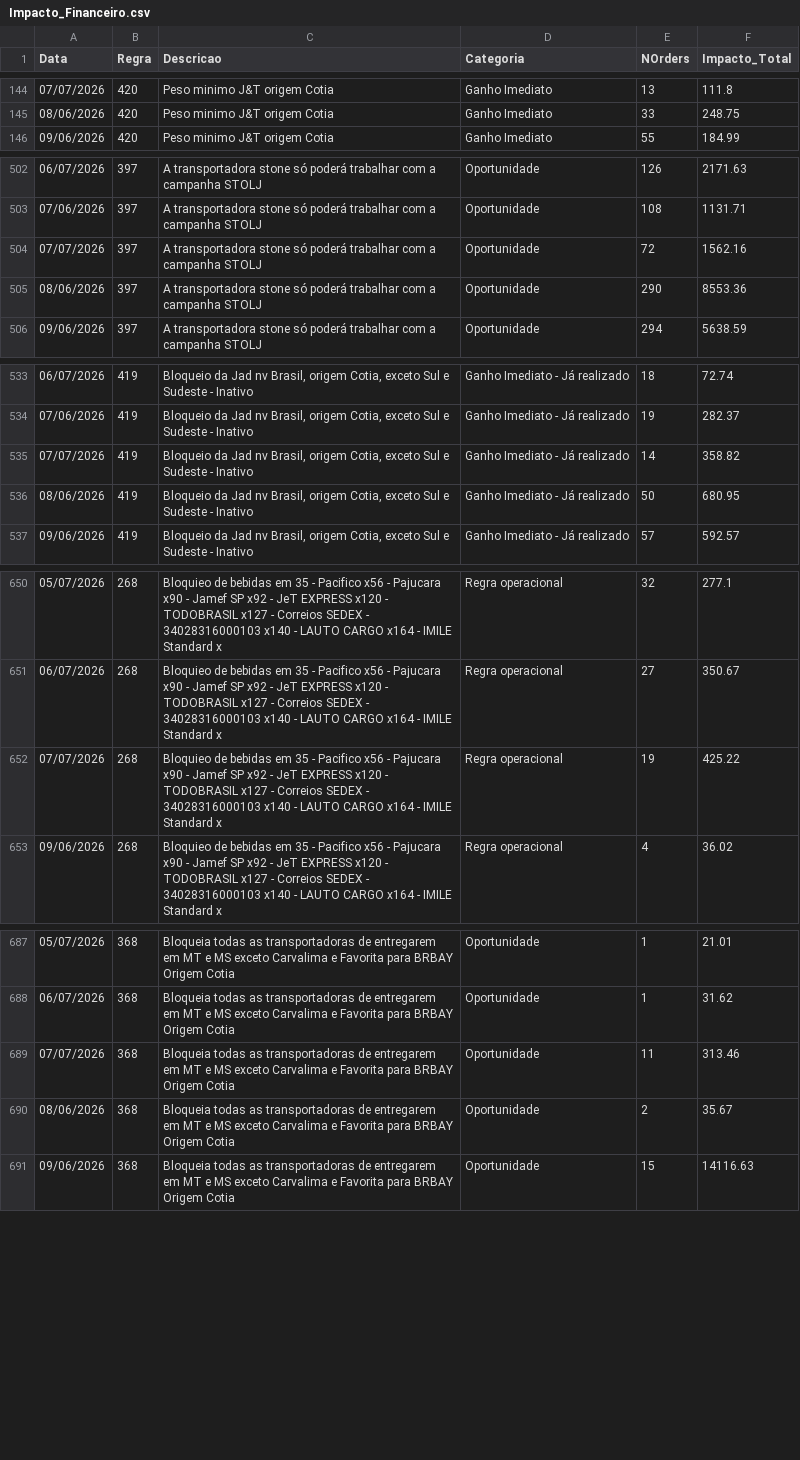
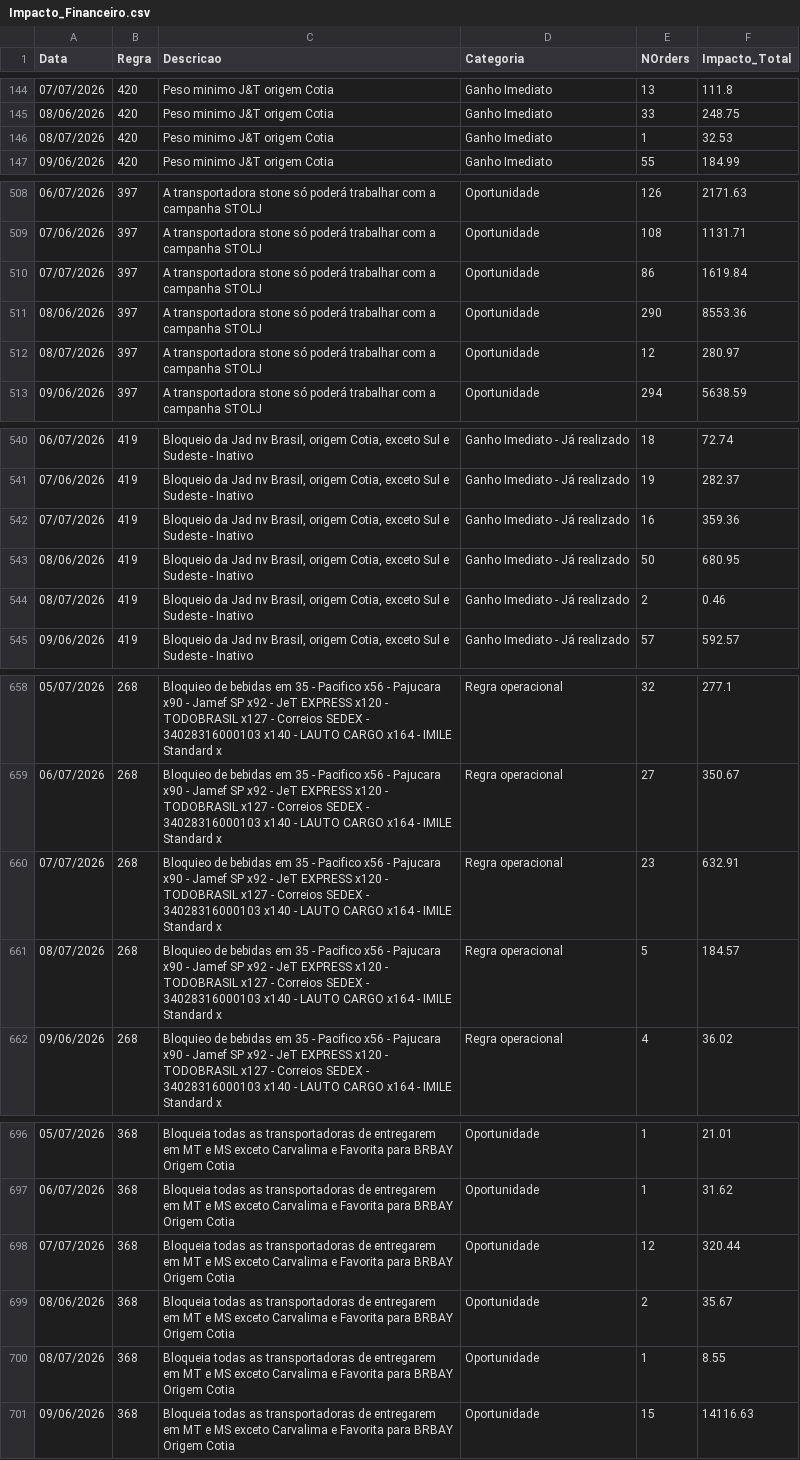
Before and after one commit to Renato-Donadel/monitor-pedidos, a CSV file: data/Impacto_Financeiro.csv, drawn as a sheet; only a part is shown, gaps mark what is left out; the diff covers the shown part only.

Commit message:
Atualizacao Regras PRW

```diff
--- a/data/Impacto_Financeiro.csv
+++ b/data/Impacto_Financeiro.csv
@@ -145,2 +145,3 @@ Data;Regra;Descricao;Categoria;NOrders;Impacto_Total
 08/06/2026;420;Peso minimo J&T origem Cotia;Ganho Imediato;33;248.75
+08/07/2026;420;Peso minimo J&T origem Cotia;Ganho Imediato;1;32.53
 09/06/2026;420;Peso minimo J&T origem Cotia;Ganho Imediato;55;184.99
@@ -503,4 +509,5 @@ Data;Regra;Descricao;Categoria;NOrders;Impacto_Total
 07/06/2026;397;A transportadora stone só poderá trabalhar com a campanha STOLJ;Oportunidade;108;1131.71
-07/07/2026;397;A transportadora stone só poderá trabalhar com a campanha STOLJ;Oportunidade;72;1562.16
+07/07/2026;397;A transportadora stone só poderá trabalhar com a campanha STOLJ;Oportunidade;86;1619.84
 08/06/2026;397;A transportadora stone só poderá trabalhar com a campanha STOLJ;Oportunidade;290;8553.36
+08/07/2026;397;A transportadora stone só poderá trabalhar com a campanha STOLJ;Oportunidade;12;280.97
 09/06/2026;397;A transportadora stone só poderá trabalhar com a campanha STOLJ;Oportunidade;294;5638.59
@@ -534,4 +541,5 @@ Data;Regra;Descricao;Categoria;NOrders;Impacto_Total
 07/06/2026;419;Bloqueio da Jad nv Brasil, origem Cotia, exceto Sul e Sudeste - Inativo;Ganho Imediato - Já realizado;19;282.37
-07/07/2026;419;Bloqueio da Jad nv Brasil, origem Cotia, exceto Sul e Sudeste - Inativo;Ganho Imediato - Já realizado;14;358.82
+07/07/2026;419;Bloqueio da Jad nv Brasil, origem Cotia, exceto Sul e Sudeste - Inativo;Ganho Imediato - Já realizado;16;359.36
 08/06/2026;419;Bloqueio da Jad nv Brasil, origem Cotia, exceto Sul e Sudeste - Inativo;Ganho Imediato - Já realizado;50;680.95
+08/07/2026;419;Bloqueio da Jad nv Brasil, origem Cotia, exceto Sul e Sudeste - Inativo;Ganho Imediato - Já realizado;2;0.46
 09/06/2026;419;Bloqueio da Jad nv Brasil, origem Cotia, exceto Sul e Sudeste - Inativo;Ganho Imediato - Já realizado;57;592.57
@@ -651,3 +659,4 @@ Data;Regra;Descricao;Categoria;NOrders;Impacto_Total
 06/07/2026;268;Bloquieo de bebidas em 35 - Pacifico  x56 - Pajucara  x90 - Jamef SP  x92 - JeT EXPRESS  x120 - TODOBRASIL  x127 - Correios SEDEX - 34028316000103  x140 - LAUTO CARGO  x164 - IMILE Standard  x;Regra operacional;27;350.67
-07/07/2026;268;Bloquieo de bebidas em 35 - Pacifico  x56 - Pajucara  x90 - Jamef SP  x92 - JeT EXPRESS  x120 - TODOBRASIL  x127 - Correios SEDEX - 34028316000103  x140 - LAUTO CARGO  x164 - IMILE Standard  x;Regra operacional;19;425.22
+07/07/2026;268;Bloquieo de bebidas em 35 - Pacifico  x56 - Pajucara  x90 - Jamef SP  x92 - JeT EXPRESS  x120 - TODOBRASIL  x127 - Correios SEDEX - 34028316000103  x140 - LAUTO CARGO  x164 - IMILE Standard  x;Regra operacional;23;632.91
+08/07/2026;268;Bloquieo de bebidas em 35 - Pacifico  x56 - Pajucara  x90 - Jamef SP  x92 - JeT EXPRESS  x120 - TODOBRASIL  x127 - Correios SEDEX - 34028316000103  x140 - LAUTO CARGO  x164 - IMILE Standard  x;Regra operacional;5;184.57
 09/06/2026;268;Bloquieo de bebidas em 35 - Pacifico  x56 - Pajucara  x90 - Jamef SP  x92 - JeT EXPRESS  x120 - TODOBRASIL  x127 - Correios SEDEX - 34028316000103  x140 - LAUTO CARGO  x164 - IMILE Standard  x;Regra operacional;4;36.02
@@ -688,4 +697,5 @@ Data;Regra;Descricao;Categoria;NOrders;Impacto_Total
 06/07/2026;368;Bloqueia todas as transportadoras de entregarem em MT e MS exceto Carvalima e Favorita para BRBAY Origem Cotia;Oportunidade;1;31.62
-07/07/2026;368;Bloqueia todas as transportadoras de entregarem em MT e MS exceto Carvalima e Favorita para BRBAY Origem Cotia;Oportunidade;11;313.46
+07/07/2026;368;Bloqueia todas as transportadoras de entregarem em MT e MS exceto Carvalima e Favorita para BRBAY Origem Cotia;Oportunidade;12;320.44
 08/06/2026;368;Bloqueia todas as transportadoras de entregarem em MT e MS exceto Carvalima e Favorita para BRBAY Origem Cotia;Oportunidade;2;35.67
+08/07/2026;368;Bloqueia todas as transportadoras de entregarem em MT e MS exceto Carvalima e Favorita para BRBAY Origem Cotia;Oportunidade;1;8.55
 09/06/2026;368;Bloqueia todas as transportadoras de entregarem em MT e MS exceto Carvalima e Favorita para BRBAY Origem Cotia;Oportunidade;15;14116.63
```
Also changed, not shown: 5 added rows and 12 edited cells elsewhere in this file, 4 other files.
